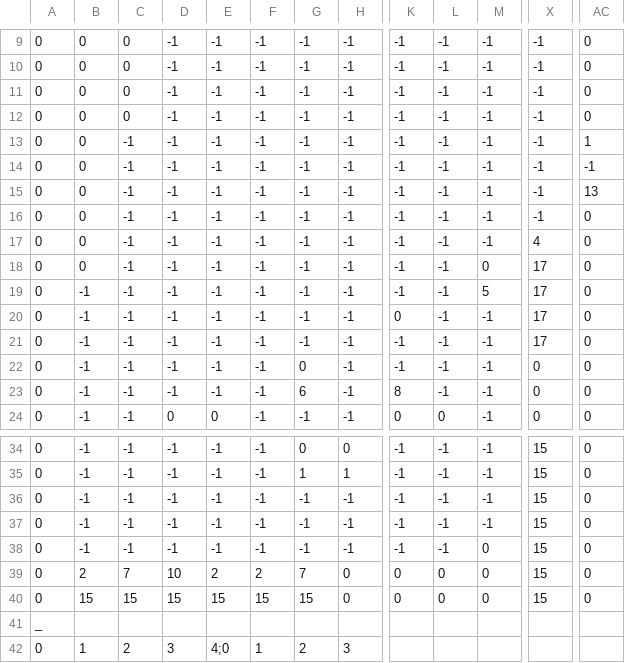
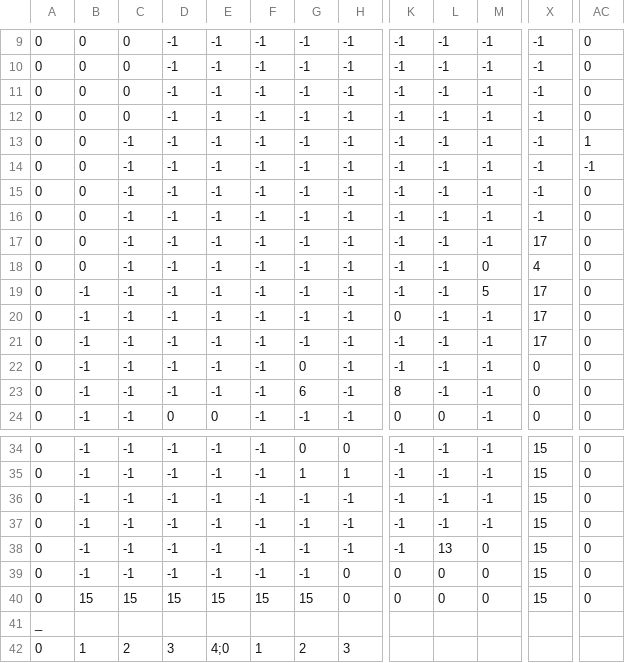
Before and after one commit to ano0002/pyweek-33, a CSV file: levels/1.1.csv, drawn as a sheet; only a part is shown, gaps mark what is left out; the diff names each change by its address in the sheet, - before the commit and + after, or states it on an @@ line.

```diff
--- a/levels/1.1.csv
+++ b/levels/1.1.csv
-AC15: 13
+AC15: 0
-X17: 4
+X17: 17
-X18: 17
+X18: 4
-L38: -1
+L38: 13
-B39: 2
+B39: -1
-C39: 7
+C39: -1
-D39: 10
+D39: -1
-E39: 2
+E39: -1
-F39: 2
+F39: -1
-G39: 7
+G39: -1
```
Also changed, not shown: 6 other files.
